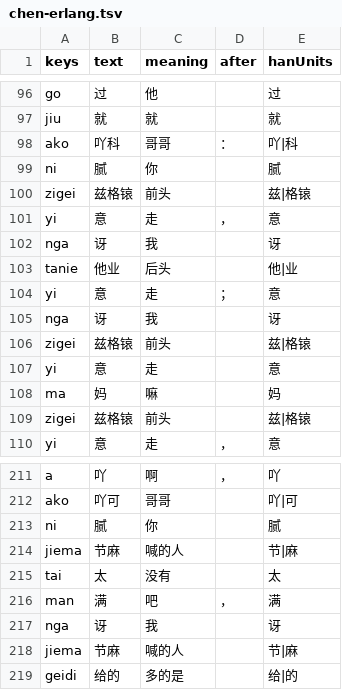
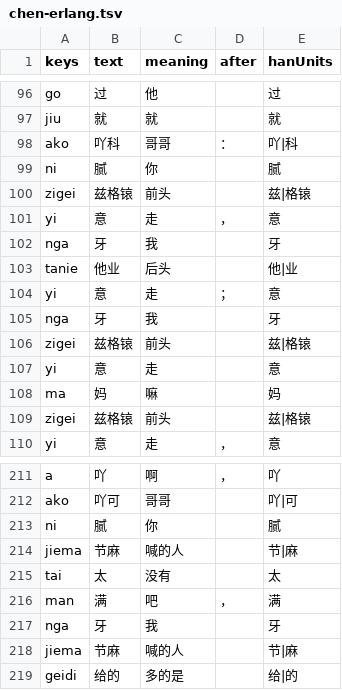
Before and after one commit to luggroo/bizic-keyboard, a TSV file: tools/story-demo/chen-erlang.tsv, drawn as a sheet; only a part is shown, gaps mark what is left out.

```diff
--- a/tools/story-demo/chen-erlang.tsv
+++ b/tools/story-demo/chen-erlang.tsv
@@ -101,6 +101,6 @@ zigei	兹格锿	前头		兹|格锿
 yi	意	走	，	意
-nga	讶	我		讶
+nga	牙	我		牙
 tanie	他业	后头		他|业
 yi	意	走	；	意
-nga	讶	我		讶
+nga	牙	我		牙
 zigei	兹格锿	前头		兹|格锿
@@ -216,3 +216,3 @@ tai	太	没有		太
 man	满	吧	，	满
-nga	讶	我		讶
+nga	牙	我		牙
 jiema	节麻	喊的人		节|麻
```
Also changed, not shown: tools/data/orthography-defaults.tsv, tools/data/story-words.tsv, 10 other files.
